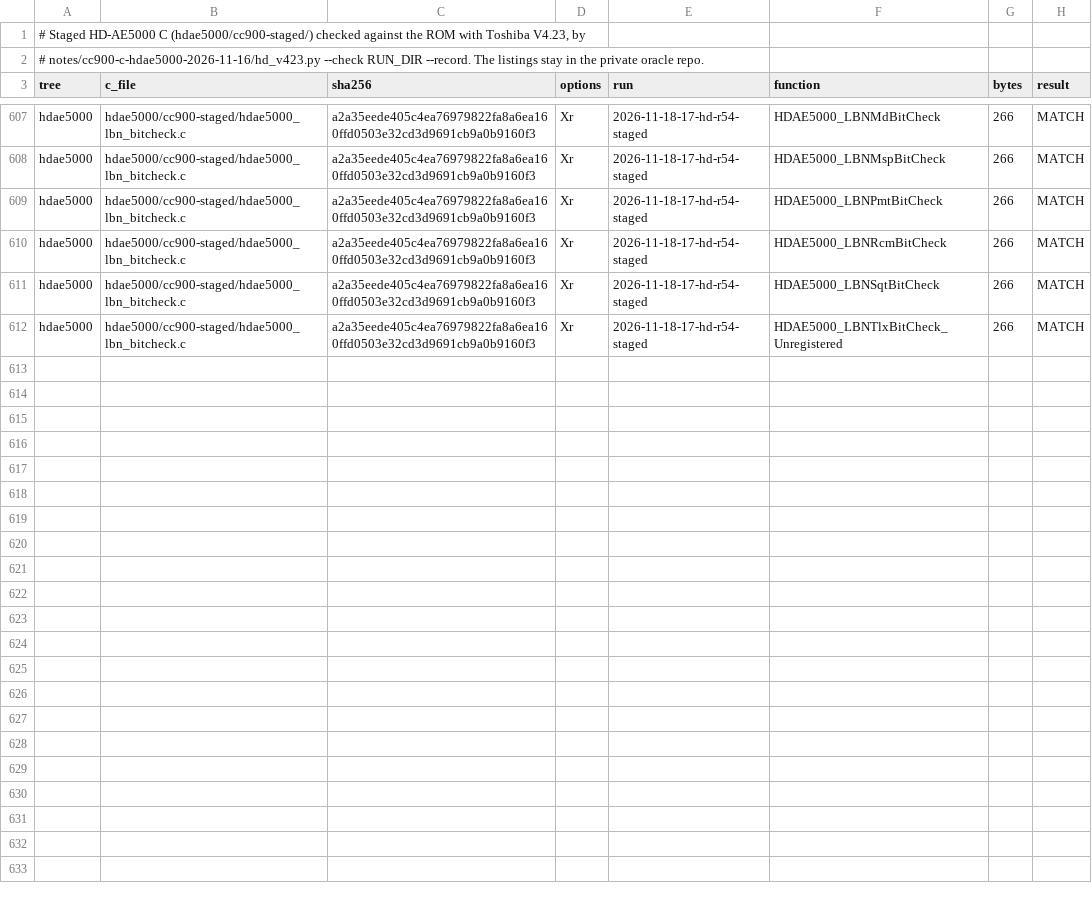
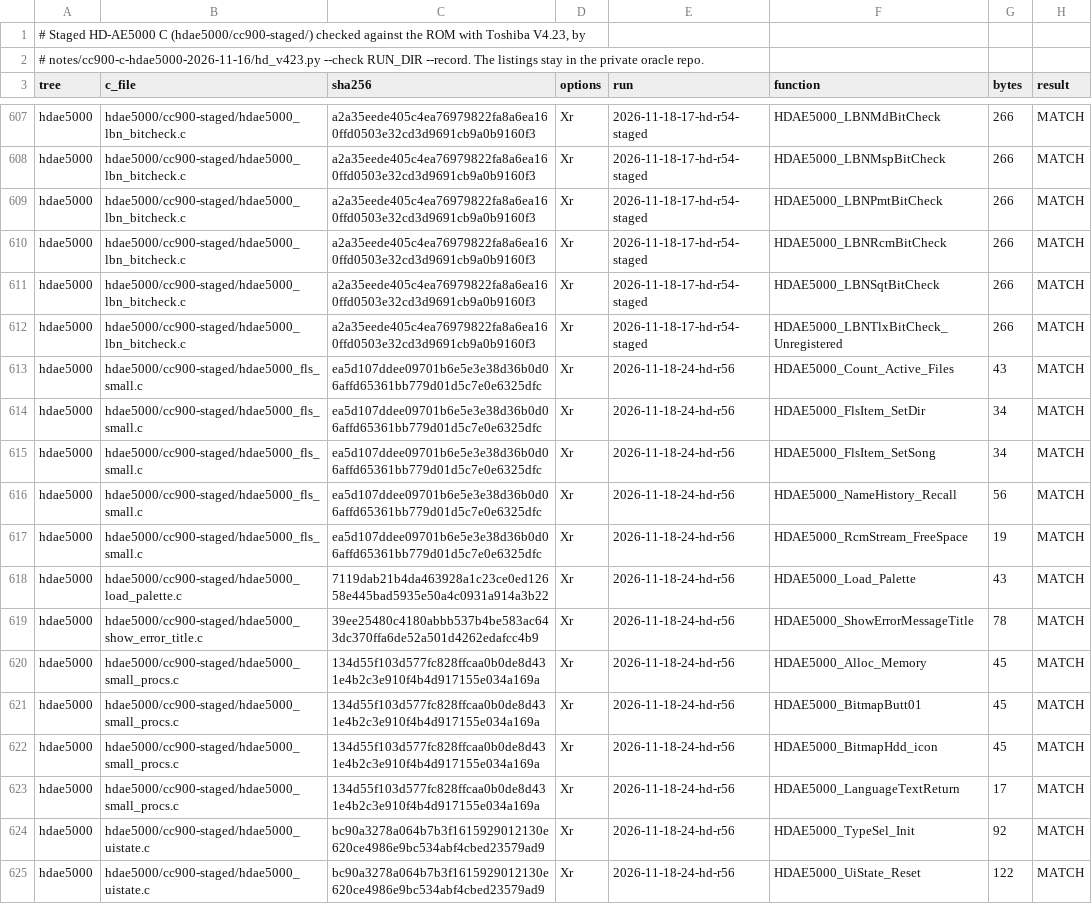
Before and after one commit to ArqueologiaDigital/technics-roms-disasm, a TSV file: notes/cc900-c-hdae5000-2026-11-16/staged_v423.tsv, drawn as a sheet; only a part is shown, gaps mark what is left out.

```diff
--- a/notes/cc900-c-hdae5000-2026-11-16/staged_v423.tsv
+++ b/notes/cc900-c-hdae5000-2026-11-16/staged_v423.tsv
@@ -612 +612,14 @@ hdae5000	hdae5000/cc900-staged/hdae5000_lbn_bitcheck.c	a2a35eede405c4ea76979822f
 hdae5000	hdae5000/cc900-staged/hdae5000_lbn_bitcheck.c	a2a35eede405c4ea76979822fa8a6ea160ffd0503e32cd3d9691cb9a0b9160f3	Xr	2026-11-18-17-hd-r54-staged	HDAE5000_LBNTlxBitCheck_Unregistered	266	MATCH
+hdae5000	hdae5000/cc900-staged/hdae5000_fls_small.c	ea5d107ddee09701b6e5e3e38d36b0d06affd65361bb779d01d5c7e0e6325dfc	Xr	2026-11-18-24-hd-r56	HDAE5000_Count_Active_Files	43	MATCH
+hdae5000	hdae5000/cc900-staged/hdae5000_fls_small.c	ea5d107ddee09701b6e5e3e38d36b0d06affd65361bb779d01d5c7e0e6325dfc	Xr	2026-11-18-24-hd-r56	HDAE5000_FlsItem_SetDir	34	MATCH
+hdae5000	hdae5000/cc900-staged/hdae5000_fls_small.c	ea5d107ddee09701b6e5e3e38d36b0d06affd65361bb779d01d5c7e0e6325dfc	Xr	2026-11-18-24-hd-r56	HDAE5000_FlsItem_SetSong	34	MATCH
+hdae5000	hdae5000/cc900-staged/hdae5000_fls_small.c	ea5d107ddee09701b6e5e3e38d36b0d06affd65361bb779d01d5c7e0e6325dfc	Xr	2026-11-18-24-hd-r56	HDAE5000_NameHistory_Recall	56	MATCH
+hdae5000	hdae5000/cc900-staged/hdae5000_fls_small.c	ea5d107ddee09701b6e5e3e38d36b0d06affd65361bb779d01d5c7e0e6325dfc	Xr	2026-11-18-24-hd-r56	HDAE5000_RcmStream_FreeSpace	19	MATCH
+hdae5000	hdae5000/cc900-staged/hdae5000_load_palette.c	7119dab21b4da463928a1c23ce0ed12658e445bad5935e50a4c0931a914a3b22	Xr	2026-11-18-24-hd-r56	HDAE5000_Load_Palette	43	MATCH
+hdae5000	hdae5000/cc900-staged/hdae5000_show_error_title.c	39ee25480c4180abbb537b4be583ac643dc370ffa6de52a501d4262edafcc4b9	Xr	2026-11-18-24-hd-r56	HDAE5000_ShowErrorMessageTitle	78	MATCH
+hdae5000	hdae5000/cc900-staged/hdae5000_small_procs.c	134d55f103d577fc828ffcaa0b0de8d431e4b2c3e910f4b4d917155e034a169a	Xr	2026-11-18-24-hd-r56	HDAE5000_Alloc_Memory	45	MATCH
+hdae5000	hdae5000/cc900-staged/hdae5000_small_procs.c	134d55f103d577fc828ffcaa0b0de8d431e4b2c3e910f4b4d917155e034a169a	Xr	2026-11-18-24-hd-r56	HDAE5000_BitmapButt01	45	MATCH
+hdae5000	hdae5000/cc900-staged/hdae5000_small_procs.c	134d55f103d577fc828ffcaa0b0de8d431e4b2c3e910f4b4d917155e034a169a	Xr	2026-11-18-24-hd-r56	HDAE5000_BitmapHdd_icon	45	MATCH
+hdae5000	hdae5000/cc900-staged/hdae5000_small_procs.c	134d55f103d577fc828ffcaa0b0de8d431e4b2c3e910f4b4d917155e034a169a	Xr	2026-11-18-24-hd-r56	HDAE5000_LanguageTextReturn	17	MATCH
+hdae5000	hdae5000/cc900-staged/hdae5000_uistate.c	bc90a3278a064b7b3f1615929012130e620ce4986e9bc534abf4cbed23579ad9	Xr	2026-11-18-24-hd-r56	HDAE5000_TypeSel_Init	92	MATCH
+hdae5000	hdae5000/cc900-staged/hdae5000_uistate.c	bc90a3278a064b7b3f1615929012130e620ce4986e9bc534abf4cbed23579ad9	Xr	2026-11-18-24-hd-r56	HDAE5000_UiState_Reset	122	MATCH
```
Also changed, not shown: 5 other files.
